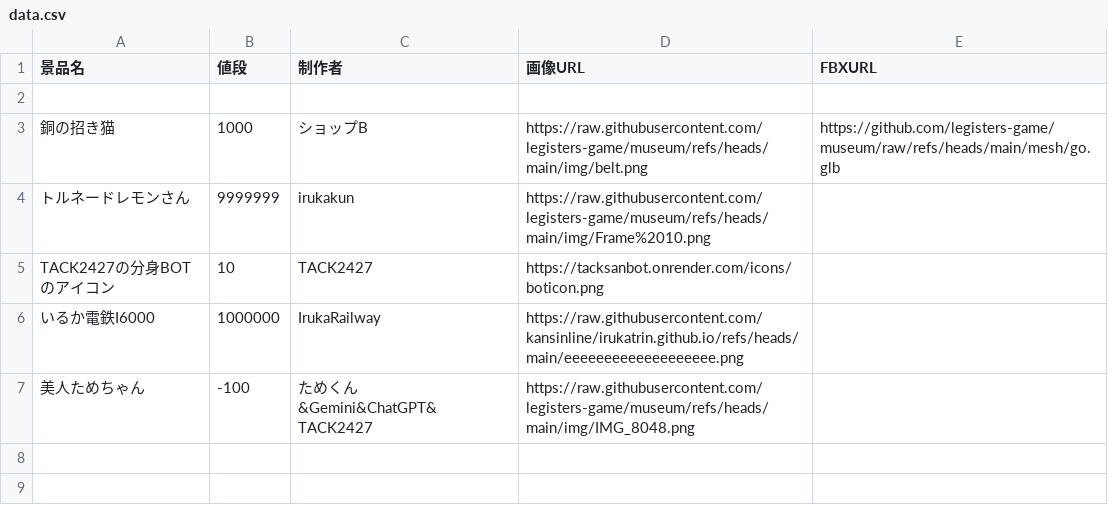
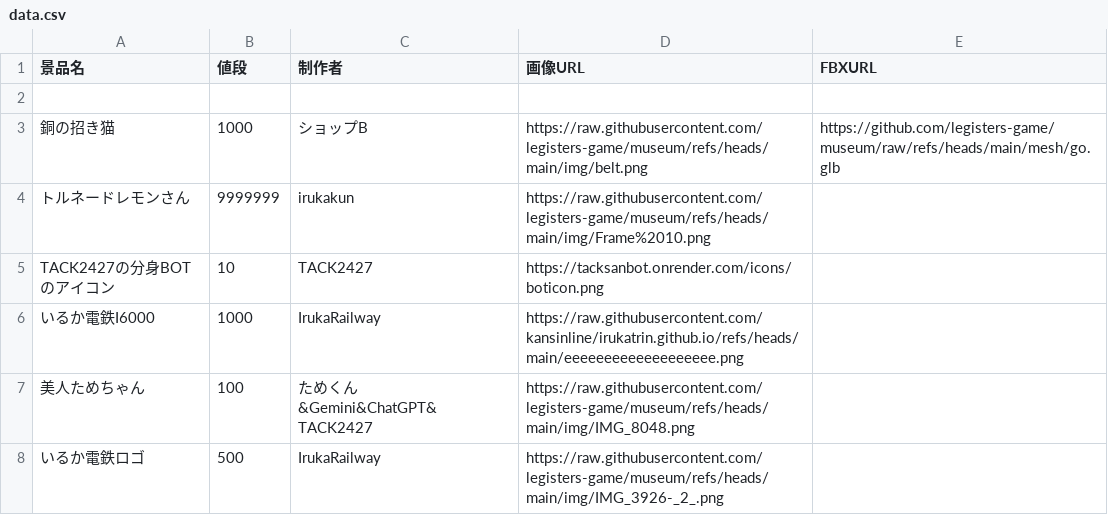
Before and after one commit to legisters-game/museum, a CSV file: data.csv, drawn as a sheet.

Commit message:
Update data.csv

```diff
--- a/data.csv
+++ b/data.csv
@@ -5,3 +5,4 @@
 TACK2427の分身BOTのアイコン,10,TACK2427,https://tacksanbot.onrender.com/icons/boticon.png,
-いるか電鉄I6000,1000000,IrukaRailway,https://raw.githubusercontent.com/kansinline/irukatrin.github.io/refs/heads/main/eeeeeeeeeeeeeeeeeee.png,
-美人ためちゃん,-100,ためくん&Gemini&ChatGPT&TACK2427,https://raw.githubusercontent.com/legisters-game/museum/refs/heads/main/img/IMG_8048.png,
+いるか電鉄I6000,1000,IrukaRailway,https://raw.githubusercontent.com/kansinline/irukatrin.github.io/refs/heads/main/eeeeeeeeeeeeeeeeeee.png,
+美人ためちゃん,100,ためくん&Gemini&ChatGPT&TACK2427,https://raw.githubusercontent.com/legisters-game/museum/refs/heads/main/img/IMG_8048.png,
+いるか電鉄ロゴ,500,IrukaRailway,https://raw.githubusercontent.com/legisters-game/museum/refs/heads/main/img/IMG_3926-_2_.png,
```
